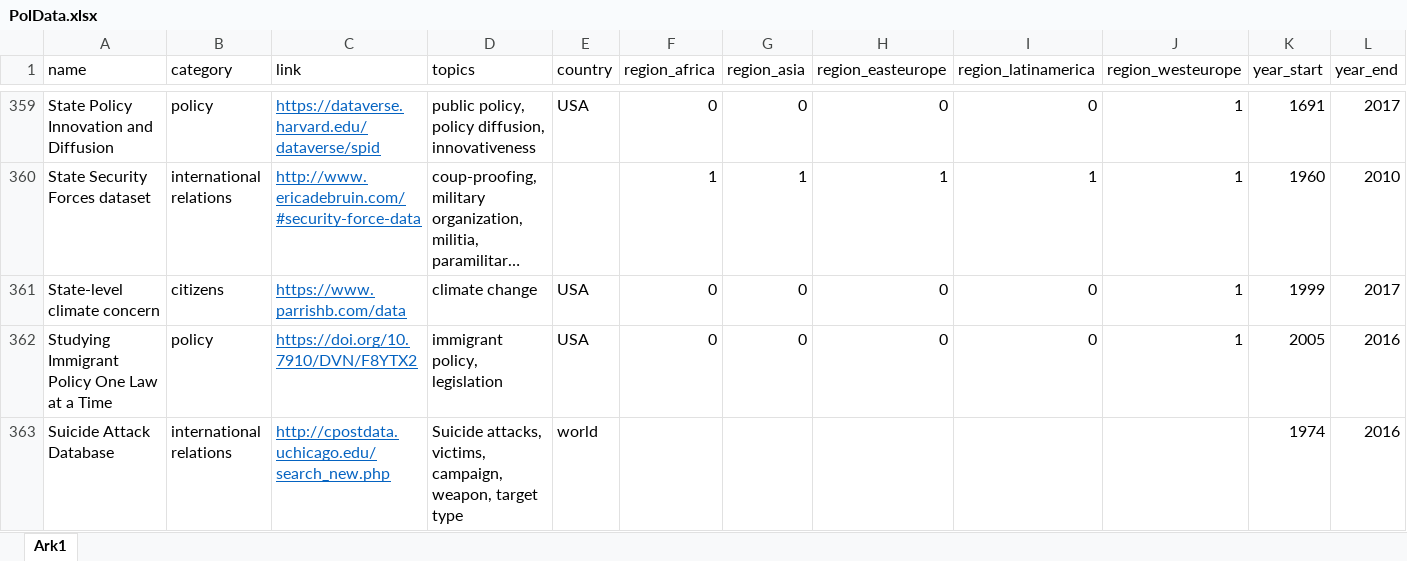
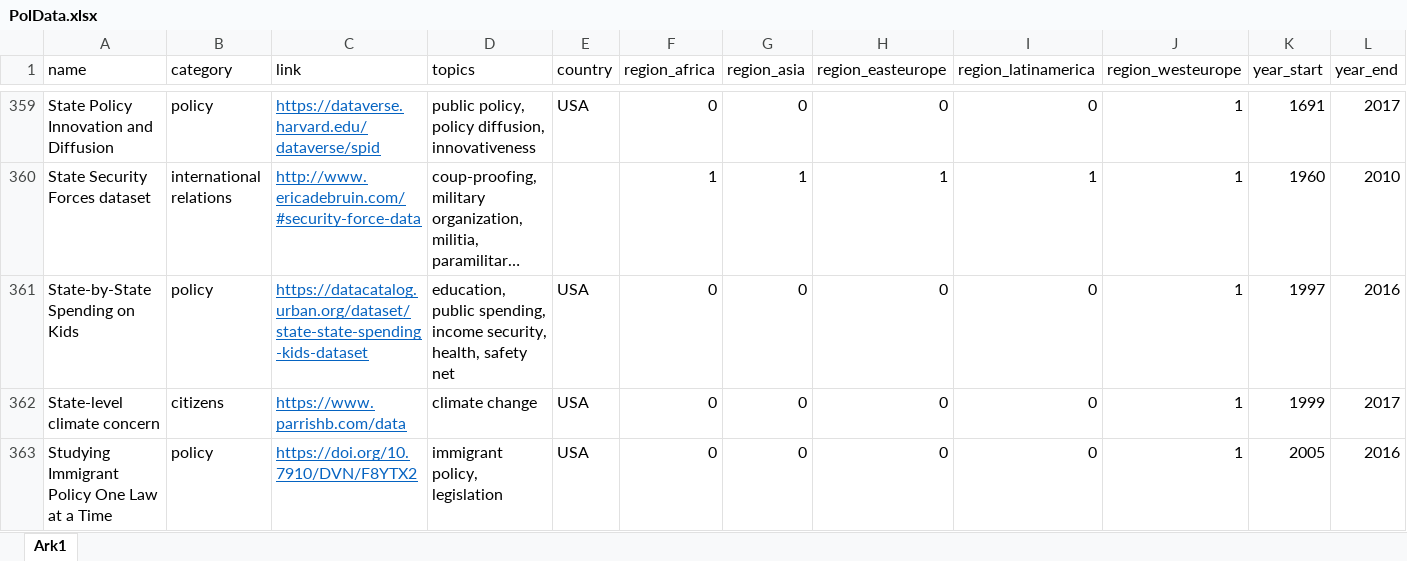
Before and after one commit to erikgahner/PolData, an Excel workbook: PolData.xlsx, sheet Ark1, drawn as a sheet; only a part is shown, gaps mark what is left out; the shorter side is filled out with more unchanged rows; long unchanged cells end in …; values as stored, in another font and other column widths than the file's, no borders; rows hold the shown columns only; the diff names each change by its address in the sheet, - before the commit and + after, or states it on an @@ line.

Commit message:
add 'State-by-State Spending on Kids'

```diff
--- a/PolData.xlsx (sheet Ark1)
+++ b/PolData.xlsx (sheet Ark1)
+row 361: State-by-State Spending on Kids | policy | https://datacatalog.urban.org/dataset/state-state-spending-kids-dataset | education, public spending, income security, health, safety net | USA | 0 | 0 | 0 | 0 | 1 | 1997 | 2016
```
Also changed, not shown: 2 other files.
